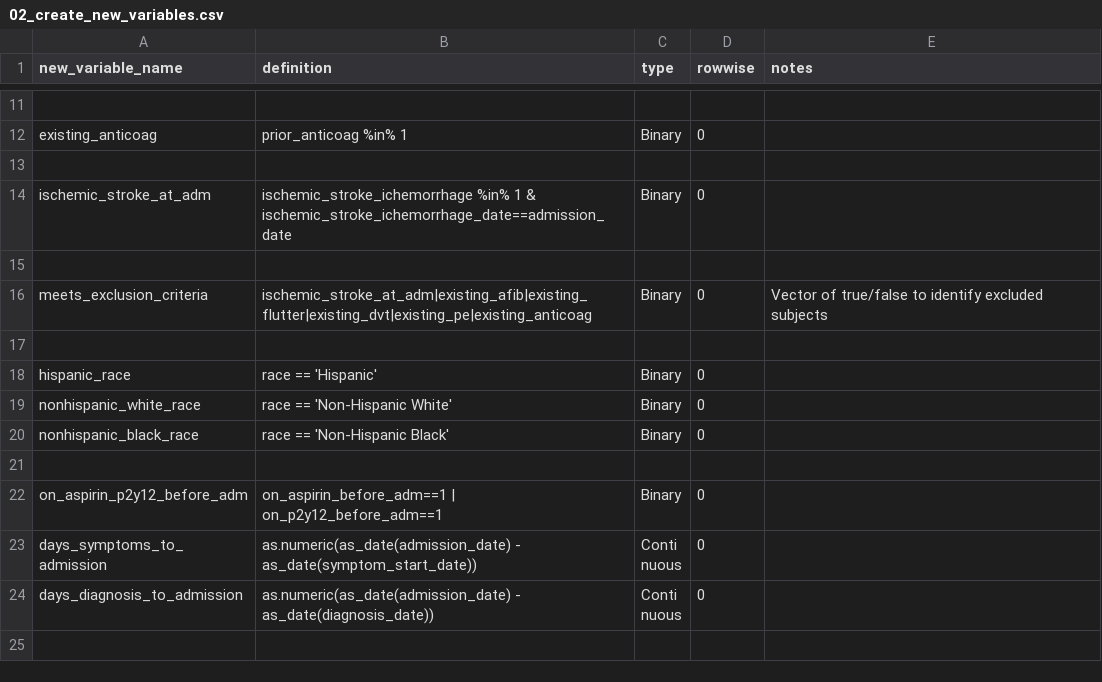
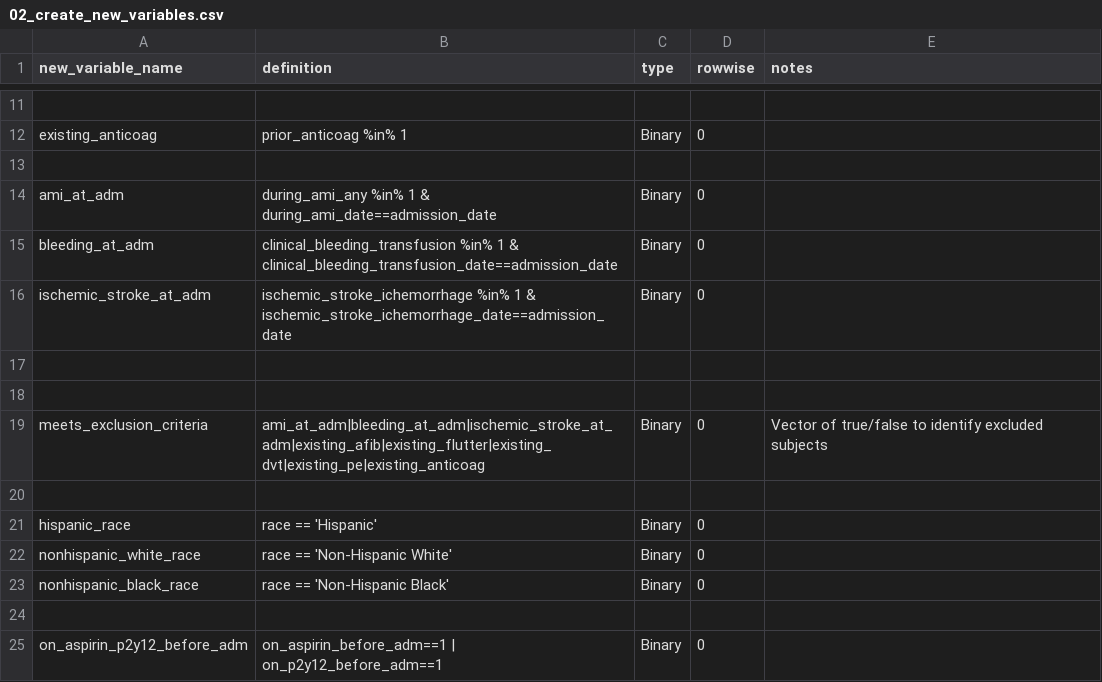
Before and after one commit to rsoren/aha_covid_dataprep_specs, a CSV file: 02_create_new_variables.csv, drawn as a sheet; only a part is shown, gaps mark what is left out; the shorter side is filled out with more unchanged rows.

Commit message:
Update 02_create_new_variables.csv

```diff
--- a/02_create_new_variables.csv
+++ b/02_create_new_variables.csv
@@ -13,5 +13,8 @@ existing_anticoag,"prior_anticoag %in% 1","Binary",0,
 ,,,,
+ami_at_adm,"during_ami_any %in% 1 & during_ami_date==admission_date","Binary",0,
+bleeding_at_adm,"clinical_bleeding_transfusion %in% 1 & clinical_bleeding_transfusion_date==admission_date","Binary",0,
 ischemic_stroke_at_adm,"ischemic_stroke_ichemorrhage %in% 1 & ischemic_stroke_ichemorrhage_date==admission_date","Binary",0,
 
-meets_exclusion_criteria,"ischemic_stroke_at_adm|existing_afib|existing_flutter|existing_dvt|existing_pe|existing_anticoag","Binary",0,"Vector of true/false to identify excluded subjects"
+,,,,
+meets_exclusion_criteria,"ami_at_adm|bleeding_at_adm|ischemic_stroke_at_adm|existing_afib|existing_flutter|existing_dvt|existing_pe|existing_anticoag","Binary",0,"Vector of true/false to identify excluded subjects"
 ,,,,
```
